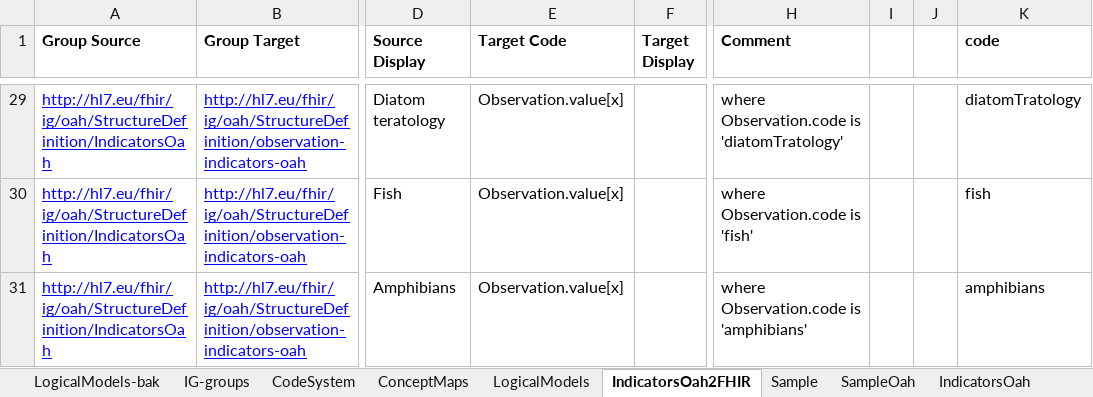
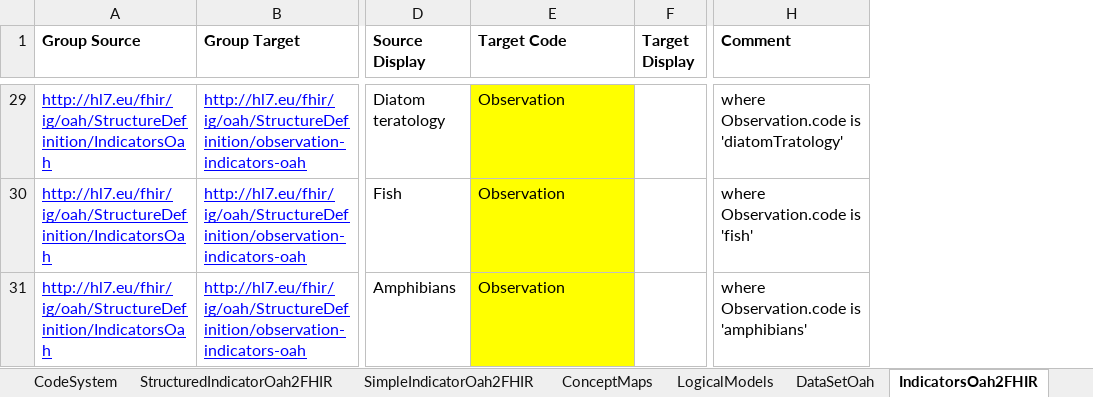
Before and after one commit to hl7-eu/oah, an Excel workbook: models-src/oah-models-and-maps.xlsx, sheet IndicatorsOah2FHIR, drawn as a sheet; only a part is shown, gaps mark what is left out; values as stored, in another font and other column widths than the file's, no borders; the diff covers the shown part only; the diff names each change by its address in the sheet, - before the commit and + after, or states it on an @@ line.

Commit message:
added data set model and related profile

```diff
--- a/models-src/oah-models-and-maps.xlsx (sheet IndicatorsOah2FHIR)
+++ b/models-src/oah-models-and-maps.xlsx (sheet IndicatorsOah2FHIR)
+sheet tab: StructuredIndicatorOah2FHIR
+sheet tab: SimpleIndicatorOah2FHIR
+sheet tab: DataSetOah
-column I, empty
-column J, empty
-column K (code), rows 29-31: diatomTratology | fish | amphibians
-E29:E31 fill: none
+E29:E31 fill: #FFFF00
-E29:E31 (Target Code): Observation.value[x]
+E29:E31 (Target Code): Observation
```
Also changed, not shown: 39 edited cells and cell formats elsewhere in this sheet, sheet Sample, sheet ConceptMaps, sheet LogicalModels, sheet IG-groups, formulas that keep their value, 16 other files.
